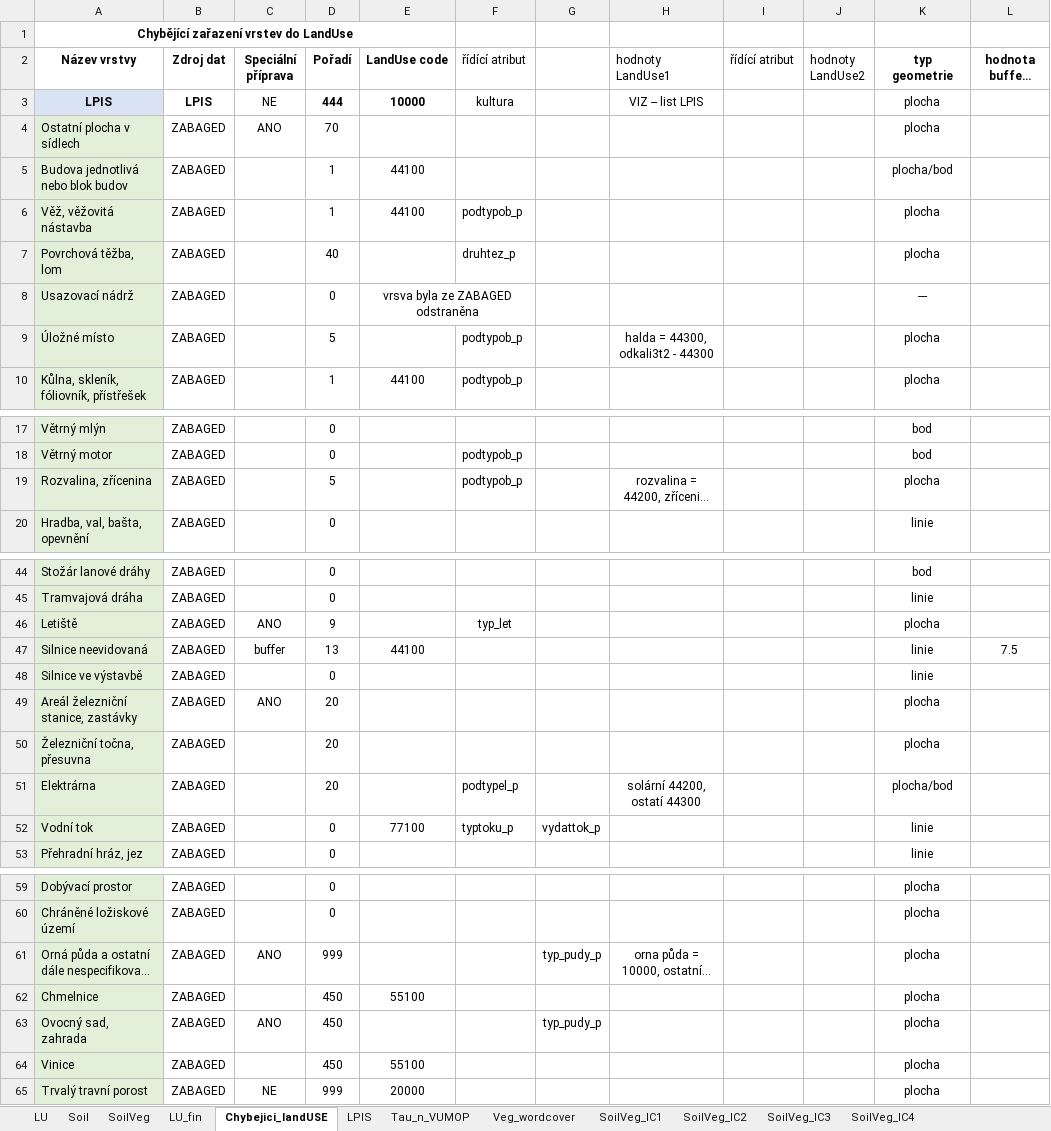
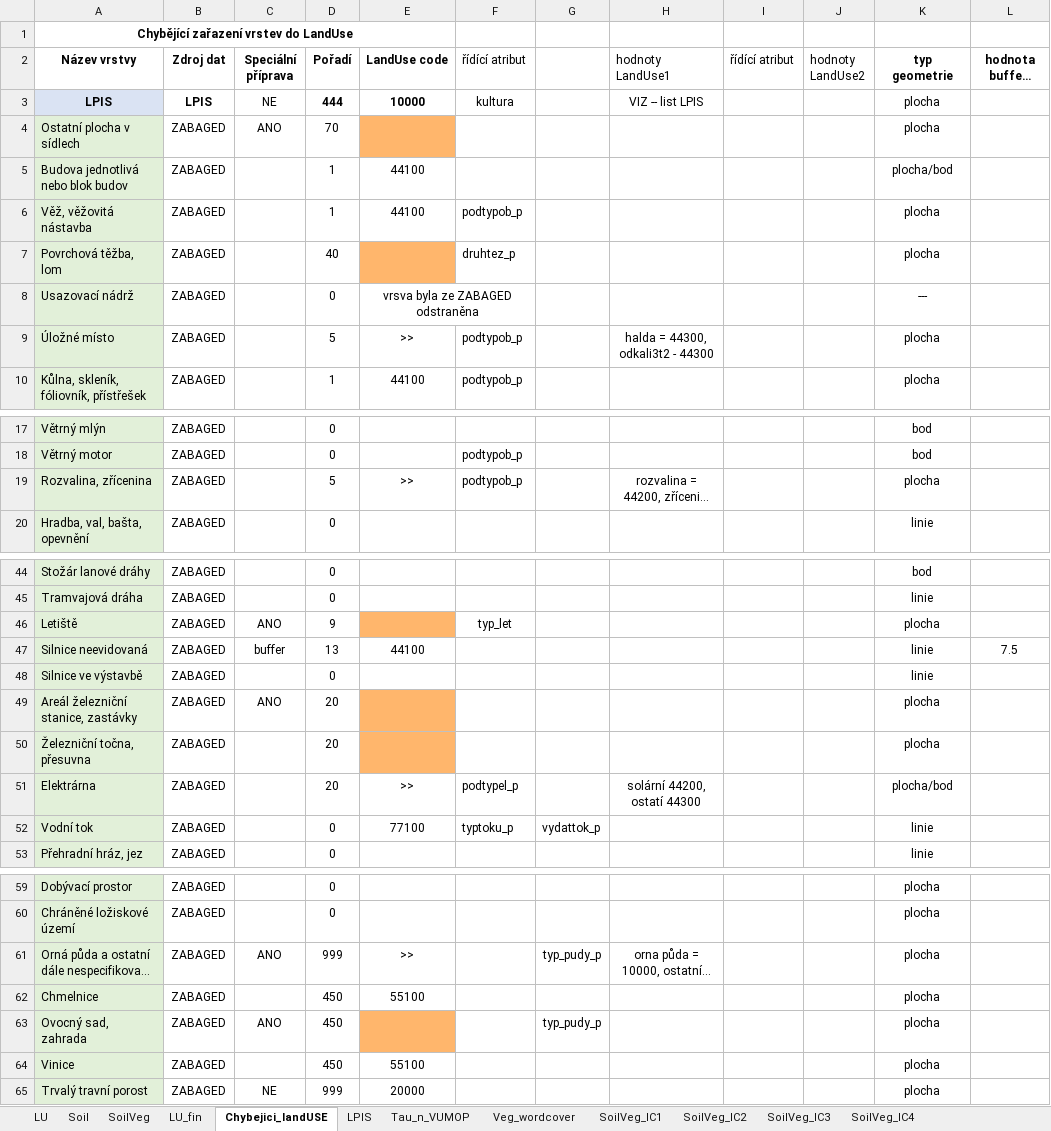
Before and after one commit to ctu-geoforall-lab/qgis-czech-lu-cn-analyzer-plugin, an Excel workbook: SoilVeg_all_table20240522.xlsx, sheet Chybejici_landUSE, drawn as a sheet; only a part is shown, gaps mark what is left out; long unchanged cells end in …; values as stored, in another font and other column widths than the file's, no borders; charts and pictures and conditional formats not drawn; the diff covers the shown part only; the diff names each change by its address in the sheet, - before the commit and + after, or states it on an @@ line.

```diff
--- a/SoilVeg_all_table20240522.xlsx (sheet Chybejici_landUSE)
+++ b/SoilVeg_all_table20240522.xlsx (sheet Chybejici_landUSE)
-E4 fill: none
+E4 fill: #FFB66C
-E7 fill: none
+E7 fill: #FFB66C
-E9 (LandUse code): (empty)
+E9 (LandUse code): >>
-E19 (LandUse code): (empty)
+E19 (LandUse code): >>
-E46 fill: none
+E46 fill: #FFB66C
-E49:E50 fill: none
+E49:E50 fill: #FFB66C
-E51 (LandUse code): (empty)
+E51 (LandUse code): >>
-E61 (LandUse code): (empty)
+E61 (LandUse code): >>
-E63 fill: none
+E63 fill: #FFB66C
```
Also changed, not shown: cell formats elsewhere in this sheet, sheet SoilVeg, formulas that keep their value, charts or pictures.
